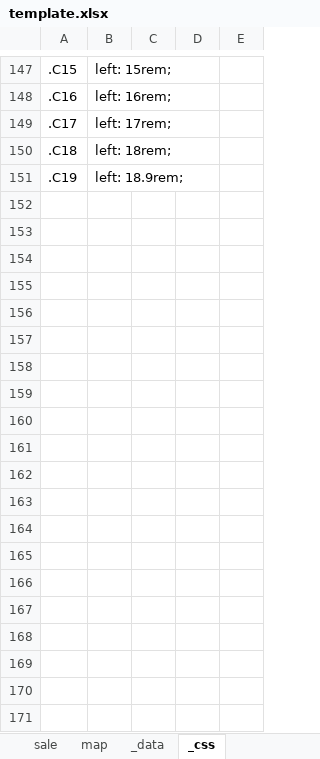
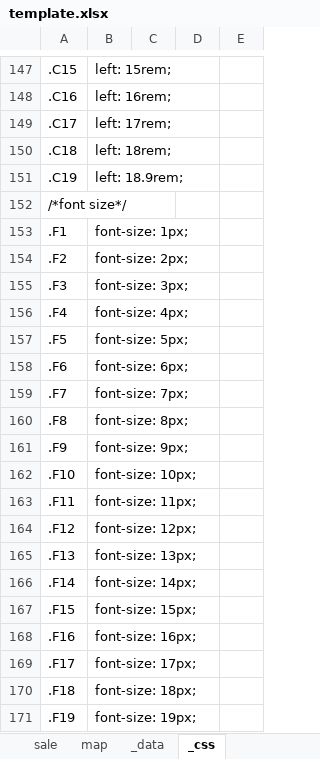
Before and after one commit to shouaya/minipage, an Excel workbook: template.xlsx, sheet _css, drawn as a sheet; only a part is shown, gaps mark what is left out; values as stored, in another font and other column widths than the file's, no borders; the diff covers the shown part only; the diff names each change by its address in the sheet, - before the commit and + after, or states it on an @@ line.

```diff
--- a/template.xlsx (sheet _css)
+++ b/template.xlsx (sheet _css)
+row 152: /*font size*/
+row 153: .F1 | font-size: 1px;
+row 154: .F2 | font-size: 2px;
+row 155: .F3 | font-size: 3px;
+row 156: .F4 | font-size: 4px;
+row 157: .F5 | font-size: 5px;
+row 158: .F6 | font-size: 6px;
+row 159: .F7 | font-size: 7px;
+row 160: .F8 | font-size: 8px;
+row 161: .F9 | font-size: 9px;
+row 162: .F10 | font-size: 10px;
+row 163: .F11 | font-size: 11px;
+row 164: .F12 | font-size: 12px;
+row 165: .F13 | font-size: 13px;
+row 166: .F14 | font-size: 14px;
+row 167: .F15 | font-size: 15px;
+row 168: .F16 | font-size: 16px;
+row 169: .F17 | font-size: 17px;
+row 170: .F18 | font-size: 18px;
+row 171: .F19 | font-size: 19px;
```
Also changed, not shown: 11 added rows elsewhere in this sheet, sheet home, 4 other files.
